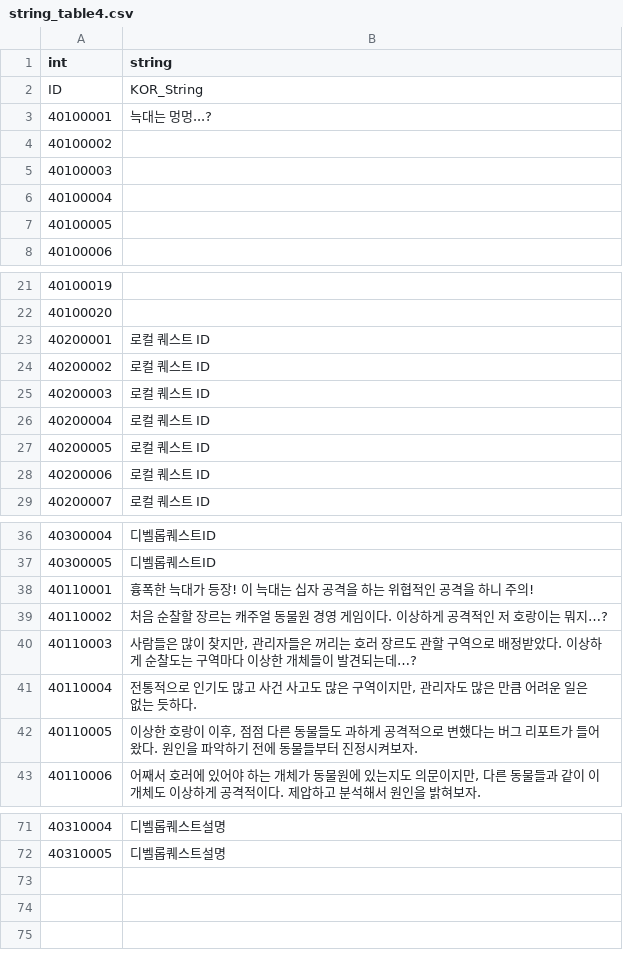
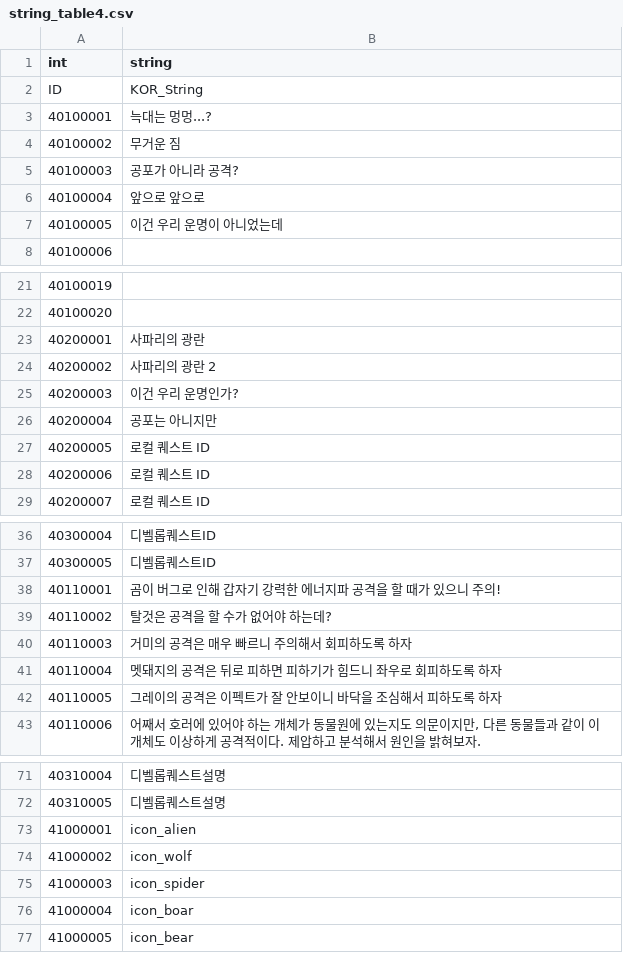
Before and after one commit to rockdo4/ProjectGM, a CSV file: Assets/Resources/tables/string_table4.csv, drawn as a sheet; only a part is shown, gaps mark what is left out; the diff covers the shown part only.

Commit message:
스테이지 - 몬스터 아이콘 리소스 추가, string_table4 최신화

```diff
--- a/Assets/Resources/tables/string_table4.csv
+++ b/Assets/Resources/tables/string_table4.csv
@@ -3,6 +3,6 @@ ID,KOR_String
 40100001,늑대는 멍멍...?
-40100002,
-40100003,
-40100004,
-40100005,
+40100002,무거운 짐
+40100003,공포가 아니라 공격?
+40100004,앞으로 앞으로
+40100005,이건 우리 운명이 아니었는데
 40100006,
@@ -22,6 +22,6 @@ ID,KOR_String
 40100020,
-40200001,로컬 퀘스트 ID
-40200002,로컬 퀘스트 ID
-40200003,로컬 퀘스트 ID
-40200004,로컬 퀘스트 ID
+40200001,사파리의 광란
+40200002,사파리의 광란 2
+40200003,이건 우리 운명인가?
+40200004,공포는 아니지만
 40200005,로컬 퀘스트 ID
@@ -37,7 +37,7 @@ ID,KOR_String
 40300005,디벨롭퀘스트ID
-40110001,흉폭한 늑대가 등장! 이 늑대는 십자 공격을 하는 위협적인 공격을 하니 주의!
-40110002,처음 순찰할 장르는 캐주얼 동물원 경영 게임이다. 이상하게 공격적인 저 호랑이는 뭐지…?
-40110003,"사람들은 많이 찾지만, 관리자들은 꺼리는 호러 장르도 관할 구역으로 배정받았다. 이상하게 순찰도는 구역마다 이상한 개체들이 발견되는데…?"
-40110004,"전통적으로 인기도 많고 사건 사고도 많은 구역이지만, 관리자도 많은 만큼 어려운 일은 없는 듯하다."
-40110005,"이상한 호랑이 이후, 점점 다른 동물들도 과하게 공격적으로 변했다는 버그 리포트가 들어왔다. 원인을 파악하기 전에 동물들부터 진정시켜보자."
+40110001,곰이 버그로 인해 갑자기 강력한 에너지파 공격을 할 때가 있으니 주의!
+40110002,탈것은 공격을 할 수가 없어야 하는데?
+40110003,거미의 공격은 매우 빠르니 주의해서 회피하도록 하자
+40110004,멧돼지의 공격은 뒤로 피하면 피하기가 힘드니 좌우로 회피하도록 하자
+40110005,그레이의 공격은 이펙트가 잘 안보이니 바닥을 조심해서 피하도록 하자
 40110006,"어째서 호러에 있어야 하는 개체가 동물원에 있는지도 의문이지만, 다른 동물들과 같이 이 개체도 이상하게 공격적이다. 제압하고 분석해서 원인을 밝혀보자."
@@ -72 +72,6 @@ ID,KOR_String
 40310005,디벨롭퀘스트설명
+41000001,icon_alien
+41000002,icon_wolf
+41000003,icon_spider
+41000004,icon_boar
+41000005,icon_bear
```
Also changed, not shown: 4 edited cells elsewhere in this file, 11 other files.
